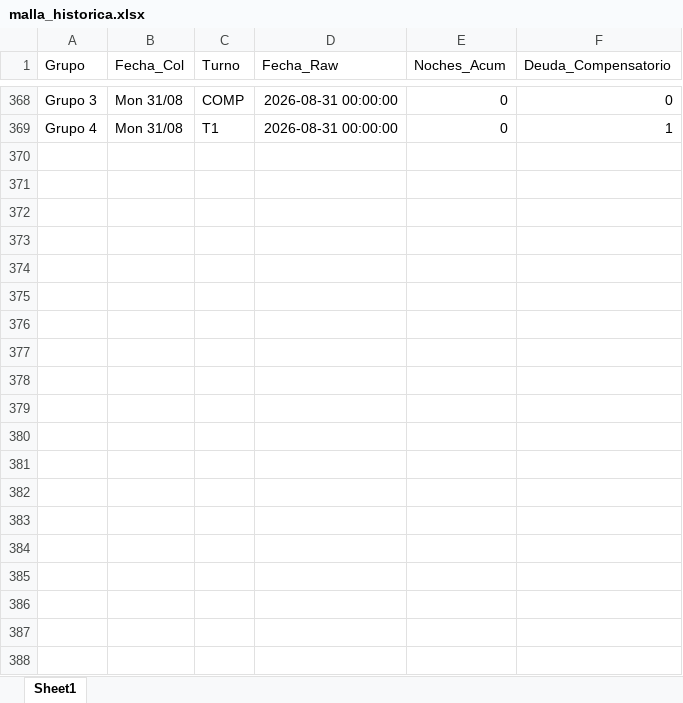
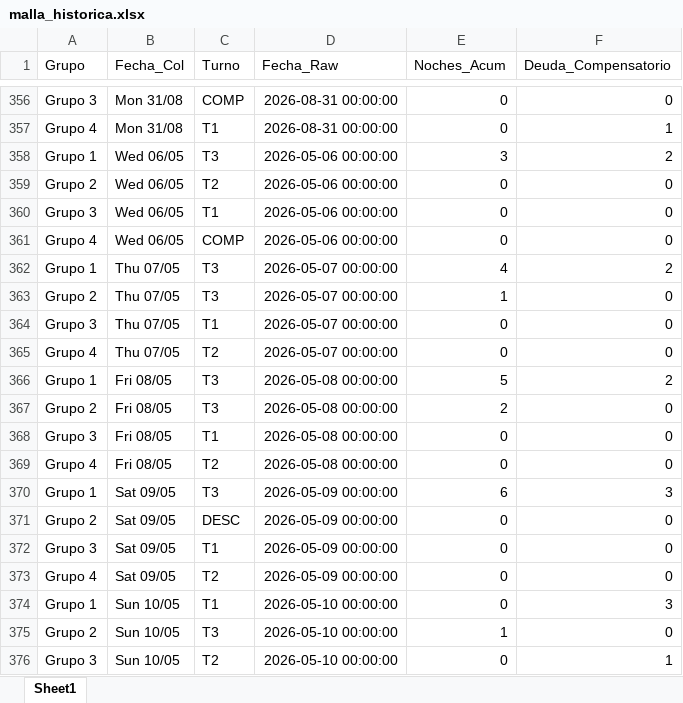
Before and after one commit to RichGuep/MovilGo, an Excel workbook: malla_historica.xlsx, sheet Sheet1, drawn as a sheet; only a part is shown, gaps mark what is left out; values as stored, in another font and other column widths than the file's, no borders; the diff covers the shown part only; the diff names each change by its address in the sheet, - before the commit and + after, or states it on an @@ line.

Commit message:
Nueva Malla

```diff
--- a/malla_historica.xlsx (sheet Sheet1)
+++ b/malla_historica.xlsx (sheet Sheet1)
+row 358: Grupo 1 | Wed 06/05 | T3 | 2026-05-06 00:00:00 | 3 | 2
+row 359: Grupo 2 | Wed 06/05 | T2 | 2026-05-06 00:00:00 | 0 | 0
+row 360: Grupo 3 | Wed 06/05 | T1 | 2026-05-06 00:00:00 | 0 | 0
+row 361: Grupo 4 | Wed 06/05 | COMP | 2026-05-06 00:00:00 | 0 | 0
+row 362: Grupo 1 | Thu 07/05 | T3 | 2026-05-07 00:00:00 | 4 | 2
+row 363: Grupo 2 | Thu 07/05 | T3 | 2026-05-07 00:00:00 | 1 | 0
+row 364: Grupo 3 | Thu 07/05 | T1 | 2026-05-07 00:00:00 | 0 | 0
+row 365: Grupo 4 | Thu 07/05 | T2 | 2026-05-07 00:00:00 | 0 | 0
+row 366: Grupo 1 | Fri 08/05 | T3 | 2026-05-08 00:00:00 | 5 | 2
+row 367: Grupo 2 | Fri 08/05 | T3 | 2026-05-08 00:00:00 | 2 | 0
+row 368: Grupo 3 | Fri 08/05 | T1 | 2026-05-08 00:00:00 | 0 | 0
+row 369: Grupo 4 | Fri 08/05 | T2 | 2026-05-08 00:00:00 | 0 | 0
+row 370: Grupo 1 | Sat 09/05 | T3 | 2026-05-09 00:00:00 | 6 | 3
+row 371: Grupo 2 | Sat 09/05 | DESC | 2026-05-09 00:00:00 | 0 | 0
+row 372: Grupo 3 | Sat 09/05 | T1 | 2026-05-09 00:00:00 | 0 | 0
+row 373: Grupo 4 | Sat 09/05 | T2 | 2026-05-09 00:00:00 | 0 | 0
+row 374: Grupo 1 | Sun 10/05 | T1 | 2026-05-10 00:00:00 | 0 | 3
+row 375: Grupo 2 | Sun 10/05 | T3 | 2026-05-10 00:00:00 | 1 | 0
+row 376: Grupo 3 | Sun 10/05 | T2 | 2026-05-10 00:00:00 | 0 | 1
```
Also changed, not shown: 94 added rows, 9 removed rows and 3 moved rows elsewhere in this sheet.
